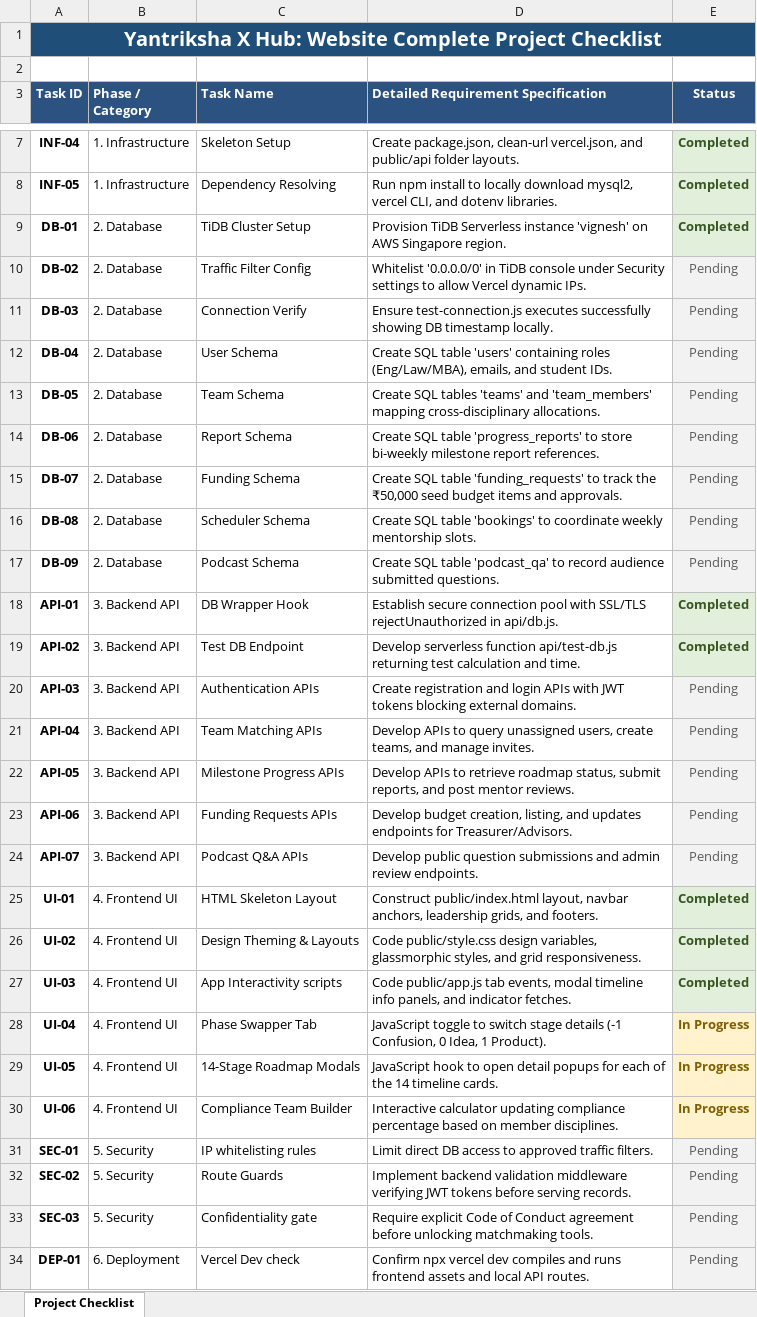
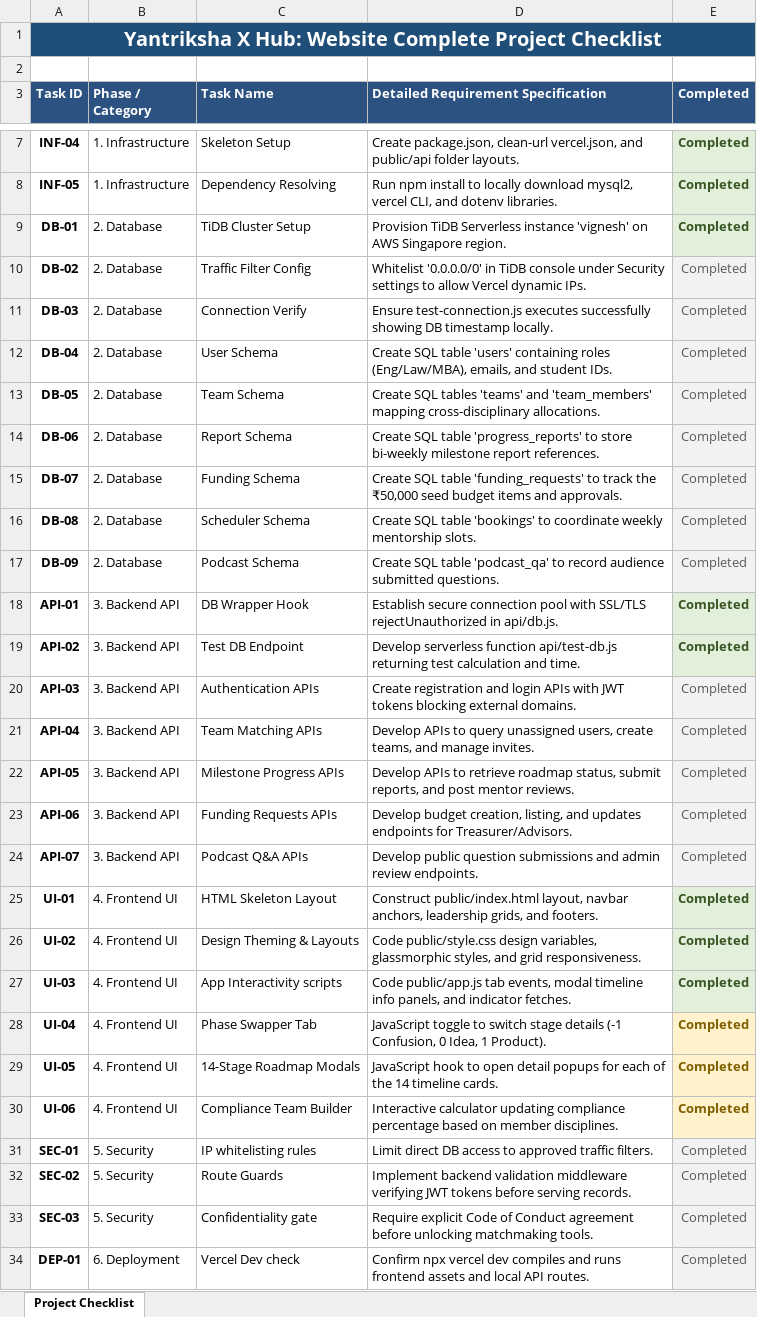
Before and after one commit to personale88/Yantriksha-X-Hub, an Excel workbook: Yantriksha_X_Hub_Project_Checklist.xlsx, sheet Project Checklist, drawn as a sheet; only a part is shown, gaps mark what is left out; values as stored, in another font and other column widths than the file's, no borders; the diff covers the shown part only; the diff names each change by its address in the sheet, - before the commit and + after, or states it on an @@ line.

```diff
--- a/Yantriksha_X_Hub_Project_Checklist.xlsx (sheet Project Checklist)
+++ b/Yantriksha_X_Hub_Project_Checklist.xlsx (sheet Project Checklist)
-E3: Status
+E3: Completed
-E10:E17 (Completed): Pending
+E10:E17 (Completed): Completed
-E20:E24 (Completed): Pending
+E20:E24 (Completed): Completed
-E28:E30 (Completed): In Progress
+E28:E30 (Completed): Completed
-E31:E34 (Completed): Pending
+E31:E34 (Completed): Completed
```
Also changed, not shown: 5 edited cells elsewhere in this sheet, 24 other files.
